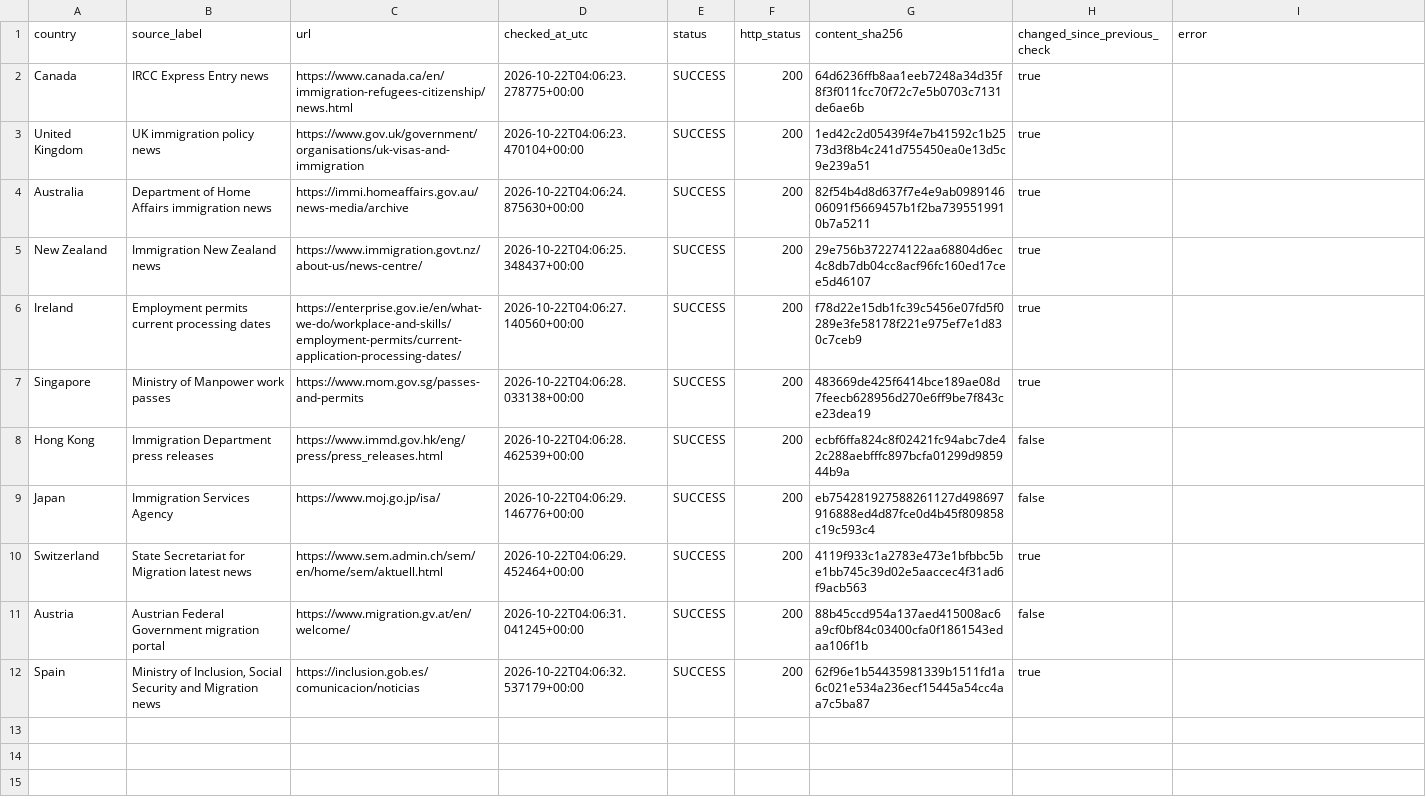
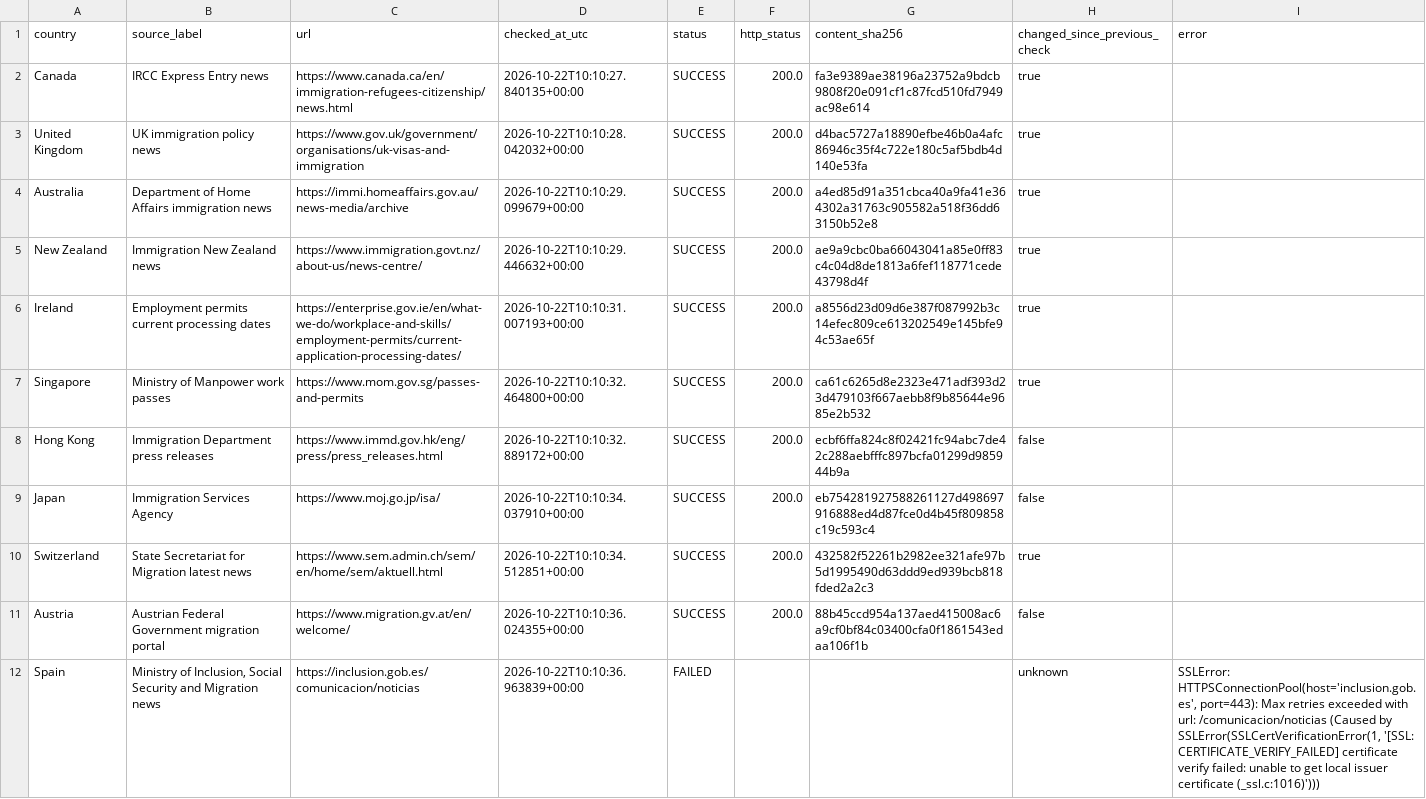
Before and after one commit to schnozenstein/eom-migration-model, a CSV file: metadata/policy_page_watch_status.csv, drawn as a sheet.

```diff
--- a/metadata/policy_page_watch_status.csv
+++ b/metadata/policy_page_watch_status.csv
@@ -1,12 +1,12 @@
 country,source_label,url,checked_at_utc,status,http_status,content_sha256,changed_since_previous_check,error
-Canada,IRCC Express Entry news,https://www.canada.ca/en/immigration-refugees-citizenship/news.html,2026-10-22T04:06:23.278775+00:00,SUCCESS,200,64d6236ffb8aa1eeb7248a34d35f8f3f011fcc70f72c7e5b0703c7131de6ae6b,true,
-United Kingdom,UK immigration policy news,https://www.gov.uk/government/organisations/uk-visas-and-immigration,2026-10-22T04:06:23.470104+00:00,SUCCESS,200,1ed42c2d05439f4e7b41592c1b2573d3f8b4c241d755450ea0e13d5c9e239a51,true,
-Australia,Department of Home Affairs immigration news,https://immi.homeaffairs.gov.au/news-media/archive,2026-10-22T04:06:24.875630+00:00,SUCCESS,200,82f54b4d8d637f7e4e9ab098914606091f5669457b1f2ba7395519910b7a5211,true,
-New Zealand,Immigration New Zealand news,https://www.immigration.govt.nz/about-us/news-centre/,2026-10-22T04:06:25.348437+00:00,SUCCESS,200,29e756b372274122aa68804d6ec4c8db7db04cc8acf96fc160ed17cee5d46107,true,
-Ireland,Employment permits current processing dates,https://enterprise.gov.ie/en/what-we-do/workplace-and-skills/employment-permits/current-application-processing-dates/,2026-10-22T04:06:27.140560+00:00,SUCCESS,200,f78d22e15db1fc39c5456e07fd5f0289e3fe58178f221e975ef7e1d830c7ceb9,true,
-Singapore,Ministry of Manpower work passes,https://www.mom.gov.sg/passes-and-permits,2026-10-22T04:06:28.033138+00:00,SUCCESS,200,483669de425f6414bce189ae08d7feecb628956d270e6ff9be7f843ce23dea19,true,
-Hong Kong,Immigration Department press releases,https://www.immd.gov.hk/eng/press/press_releases.html,2026-10-22T04:06:28.462539+00:00,SUCCESS,200,ecbf6ffa824c8f02421fc94abc7de42c288aebfffc897bcfa01299d985944b9a,false,
-Japan,Immigration Services Agency,https://www.moj.go.jp/isa/,2026-10-22T04:06:29.146776+00:00,SUCCESS,200,eb754281927588261127d498697916888ed4d87fce0d4b45f809858c19c593c4,false,
-Switzerland,State Secretariat for Migration latest news,https://www.sem.admin.ch/sem/en/home/sem/aktuell.html,2026-10-22T04:06:29.452464+00:00,SUCCESS,200,4119f933c1a2783e473e1bfbbc5be1bb745c39d02e5aaccec4f31ad6f9acb563,true,
-Austria,Austrian Federal Government migration portal,https://www.migration.gv.at/en/welcome/,2026-10-22T04:06:31.041245+00:00,SUCCESS,200,88b45ccd954a137aed415008ac6a9cf0bf84c03400cfa0f1861543edaa106f1b,false,
-Spain,"Ministry of Inclusion, Social Security and Migration news",https://inclusion.gob.es/comunicacion/noticias,2026-10-22T04:06:32.537179+00:00,SUCCESS,200,62f96e1b54435981339b1511fd1a6c021e534a236ecf15445a54cc4aa7c5ba87,true,
+Canada,IRCC Express Entry news,https://www.canada.ca/en/immigration-refugees-citizenship/news.html,2026-10-22T10:10:27.840135+00:00,SUCCESS,200.0,fa3e9389ae38196a23752a9bdcb9808f20e091cf1c87fcd510fd7949ac98e614,true,
+United Kingdom,UK immigration policy news,https://www.gov.uk/government/organisations/uk-visas-and-immigration,2026-10-22T10:10:28.042032+00:00,SUCCESS,200.0,d4bac5727a18890efbe46b0a4afc86946c35f4c722e180c5af5bdb4d140e53fa,true,
+Australia,Department of Home Affairs immigration news,https://immi.homeaffairs.gov.au/news-media/archive,2026-10-22T10:10:29.099679+00:00,SUCCESS,200.0,a4ed85d91a351cbca40a9fa41e364302a31763c905582a518f36dd63150b52e8,true,
+New Zealand,Immigration New Zealand news,https://www.immigration.govt.nz/about-us/news-centre/,2026-10-22T10:10:29.446632+00:00,SUCCESS,200.0,ae9a9cbc0ba66043041a85e0ff83c4c04d8de1813a6fef118771cede43798d4f,true,
+Ireland,Employment permits current processing dates,https://enterprise.gov.ie/en/what-we-do/workplace-and-skills/employment-permits/current-application-processing-dates/,2026-10-22T10:10:31.007193+00:00,SUCCESS,200.0,a8556d23d09d6e387f087992b3c14efec809ce613202549e145bfe94c53ae65f,true,
+Singapore,Ministry of Manpower work passes,https://www.mom.gov.sg/passes-and-permits,2026-10-22T10:10:32.464800+00:00,SUCCESS,200.0,ca61c6265d8e2323e471adf393d23d479103f667aebb8f9b85644e9685e2b532,true,
+Hong Kong,Immigration Department press releases,https://www.immd.gov.hk/eng/press/press_releases.html,2026-10-22T10:10:32.889172+00:00,SUCCESS,200.0,ecbf6ffa824c8f02421fc94abc7de42c288aebfffc897bcfa01299d985944b9a,false,
+Japan,Immigration Services Agency,https://www.moj.go.jp/isa/,2026-10-22T10:10:34.037910+00:00,SUCCESS,200.0,eb754281927588261127d498697916888ed4d87fce0d4b45f809858c19c593c4,false,
+Switzerland,State Secretariat for Migration latest news,https://www.sem.admin.ch/sem/en/home/sem/aktuell.html,2026-10-22T10:10:34.512851+00:00,SUCCESS,200.0,432582f52261b2982ee321afe97b5d1995490d63ddd9ed939bcb818fded2a2c3,true,
+Austria,Austrian Federal Government migration portal,https://www.migration.gv.at/en/welcome/,2026-10-22T10:10:36.024355+00:00,SUCCESS,200.0,88b45ccd954a137aed415008ac6a9cf0bf84c03400cfa0f1861543edaa106f1b,false,
+Spain,"Ministry of Inclusion, Social Security and Migration news",https://inclusion.gob.es/comunicacion/noticias,2026-10-22T10:10:36.963839+00:00,FAILED,,,unknown,"SSLError: HTTPSConnectionPool(host='inclusion.gob.es', port=443): Max retries exceeded with url: /comunicacion/noticias (Caused by SSLError(SSLCertVerificationError(1, '[SSL: CERTIFICATE_VERIFY_FAILED] certificate verify failed: unable to get local issuer certificate (_ssl.c:1016)')))"
```
Also changed, not shown: data/geographical_uncertainty_inputs.csv, data/geopolitical_uncertainty_inputs.csv, 19 other files.
